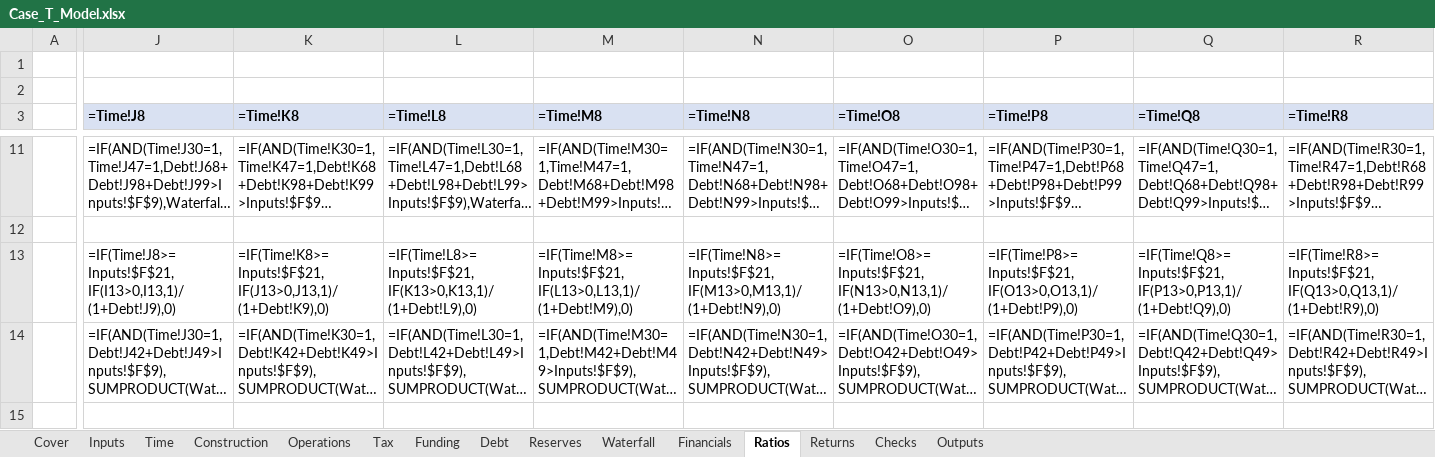
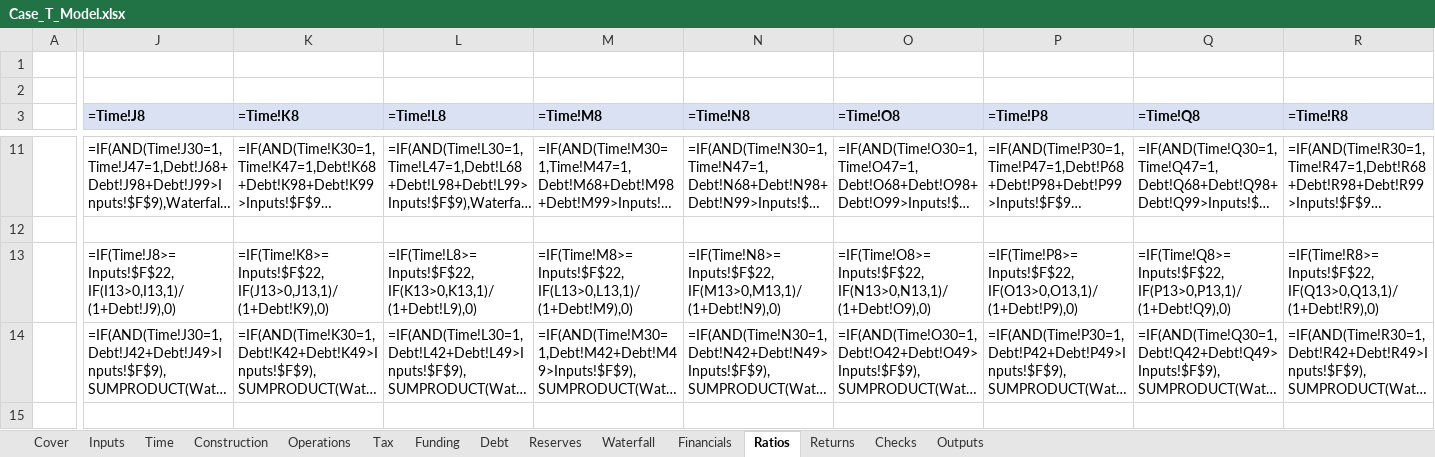
Before and after one commit to Luph/neurolab, an Excel workbook: book/model/Case_T_Model.xlsx, sheet Ratios, drawn as a sheet; only a part is shown, gaps mark what is left out; long unchanged cells end in …; values as stored, in another font and other column widths than the file's, no borders; formulas without a stored value are shown as written; the diff covers the shown part only; the diff names each change by its address in the sheet, - before the commit and + after, or states it on an @@ line.

```diff
--- a/book/model/Case_T_Model.xlsx (sheet Ratios)
+++ b/book/model/Case_T_Model.xlsx (sheet Ratios)
-J13 (=Time!J8): =IF(Time!J8>=Inputs!$F$21,IF(I13>0,I13,1)/(1+Debt!J9),0)
+J13 (=Time!J8): =IF(Time!J8>=Inputs!$F$22,IF(I13>0,I13,1)/(1+Debt!J9),0)
-K13 (=Time!K8): =IF(Time!K8>=Inputs!$F$21,IF(J13>0,J13,1)/(1+Debt!K9),0)
+K13 (=Time!K8): =IF(Time!K8>=Inputs!$F$22,IF(J13>0,J13,1)/(1+Debt!K9),0)
-L13 (=Time!L8): =IF(Time!L8>=Inputs!$F$21,IF(K13>0,K13,1)/(1+Debt!L9),0)
+L13 (=Time!L8): =IF(Time!L8>=Inputs!$F$22,IF(K13>0,K13,1)/(1+Debt!L9),0)
-M13 (=Time!M8): =IF(Time!M8>=Inputs!$F$21,IF(L13>0,L13,1)/(1+Debt!M9),0)
+M13 (=Time!M8): =IF(Time!M8>=Inputs!$F$22,IF(L13>0,L13,1)/(1+Debt!M9),0)
-N13 (=Time!N8): =IF(Time!N8>=Inputs!$F$21,IF(M13>0,M13,1)/(1+Debt!N9),0)
+N13 (=Time!N8): =IF(Time!N8>=Inputs!$F$22,IF(M13>0,M13,1)/(1+Debt!N9),0)
-O13 (=Time!O8): =IF(Time!O8>=Inputs!$F$21,IF(N13>0,N13,1)/(1+Debt!O9),0)
+O13 (=Time!O8): =IF(Time!O8>=Inputs!$F$22,IF(N13>0,N13,1)/(1+Debt!O9),0)
-P13 (=Time!P8): =IF(Time!P8>=Inputs!$F$21,IF(O13>0,O13,1)/(1+Debt!P9),0)
+P13 (=Time!P8): =IF(Time!P8>=Inputs!$F$22,IF(O13>0,O13,1)/(1+Debt!P9),0)
-Q13 (=Time!Q8): =IF(Time!Q8>=Inputs!$F$21,IF(P13>0,P13,1)/(1+Debt!Q9),0)
+Q13 (=Time!Q8): =IF(Time!Q8>=Inputs!$F$22,IF(P13>0,P13,1)/(1+Debt!Q9),0)
-R13 (=Time!R8): =IF(Time!R8>=Inputs!$F$21,IF(Q13>0,Q13,1)/(1+Debt!R9),0)
+R13 (=Time!R8): =IF(Time!R8>=Inputs!$F$22,IF(Q13>0,Q13,1)/(1+Debt!R9),0)
```
Also changed, not shown: 88 edited cells elsewhere in this sheet, sheet Time, sheet Operations, sheet Debt, sheet Funding, sheet Construction, sheet Waterfall, 6 more sheets, 12 other files.
